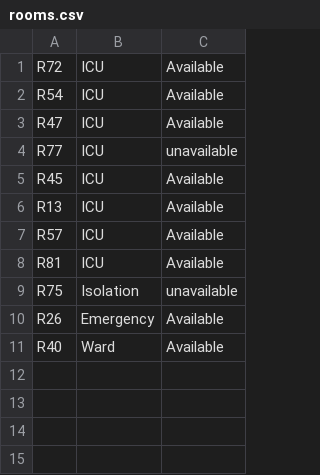
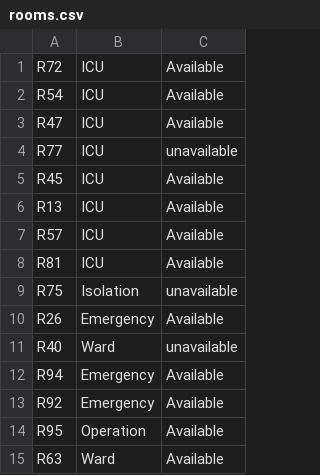
Before and after one commit to Tanwyhang/OOP-Assignment, a CSV file: data/rooms.csv, drawn as a sheet.

Commit message:
Refactor: Centralize Controller Initialization and Data Loading + Selection-Based Interactive Appointment Scheduling
This commit refactors the initialization and data loading processes for the RoomController, PatientController, DoctorController, AppointmentController, and MedicalRecordController. It also introduces interactive appointment scheduling with selection-based date and time input.

Key changes:

*   Moved list initialization and file loading logic into static initialization blocks within each controller. This ensures that data is loaded automatically when the class is first accessed, removing the need for explicit initialization in the Main class.
*   Modified controller methods to be static where appropriate, allowing direct access without instantiation.
*   Updated the Main class to remove controller instantiations and call controller methods directly.
*   Added #DateTimeUtils for handling date and time formatting and user input validation.
*   Updated #Appointment model to include patientID, doctorID and roomID.
*   Updated #appointments.csv to include patientID, doctorID and roomID.
*   Updated #patients.csv with dummy data.
*   Updated #rooms.csv with dummy data.
*   Implemented interactive appointment scheduling with selection-based date and time input to ensure format consistency and improve user experience.
*   Added input validation for appointment scheduling, including conflict detection and error handling.

This approach simplifies the Main class, promotes better encapsulation within the controllers, ensures that data is loaded consistently across the application, and provides a user-friendly way to schedule appointments.

```diff
--- a/data/rooms.csv
+++ b/data/rooms.csv
@@ -10,2 +10,6 @@ R75,Isolation,unavailable
 R26,Emergency,Available
-R40,Ward,Available
+R40,Ward,unavailable
+R94,Emergency,Available
+R92,Emergency,Available
+R95,Operation,Available
+R63,Ward,Available
```
Also changed, not shown: 10 other files.
